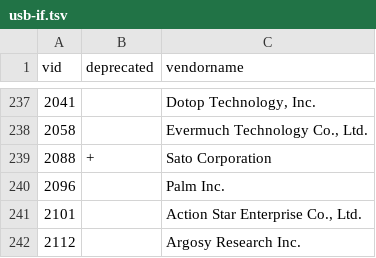
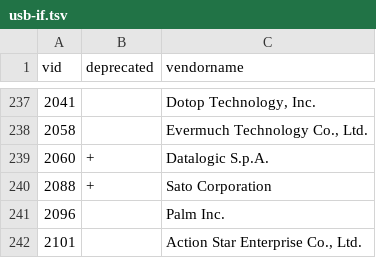
Before and after one commit to Dar-Ko/babylonlib, a TSV file: _SrcPool/Cpp/Platform/usb-if.tsv, drawn as a sheet; only a part is shown, gaps mark what is left out; the shorter side is filled out with more unchanged rows.

Commit message:
*** empty log message ***

```diff
--- a/_SrcPool/Cpp/Platform/usb-if.tsv
+++ b/_SrcPool/Cpp/Platform/usb-if.tsv
@@ -238,2 +238,3 @@ vid	deprecated	vendorname
 2058		Evermuch Technology Co., Ltd.
+2060	+	Datalogic S.p.A.
 2088	+	Sato Corporation
```
